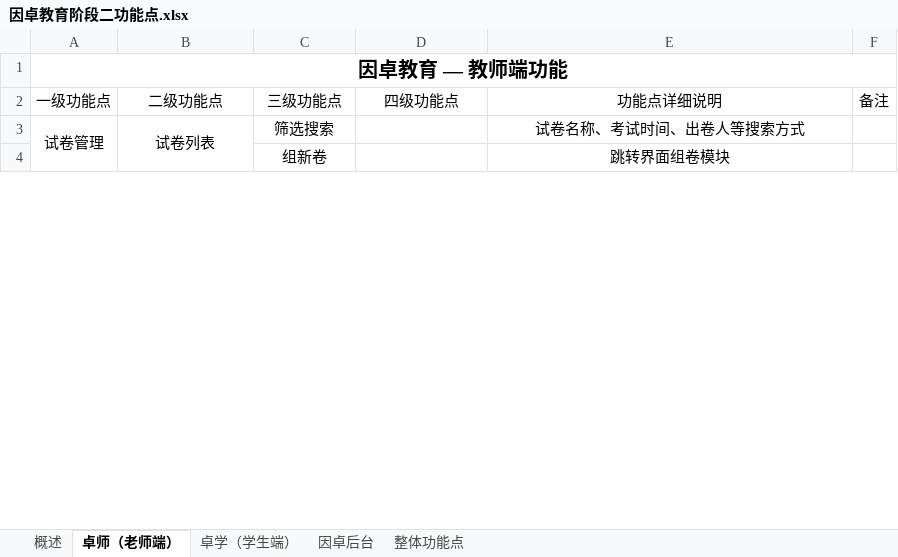
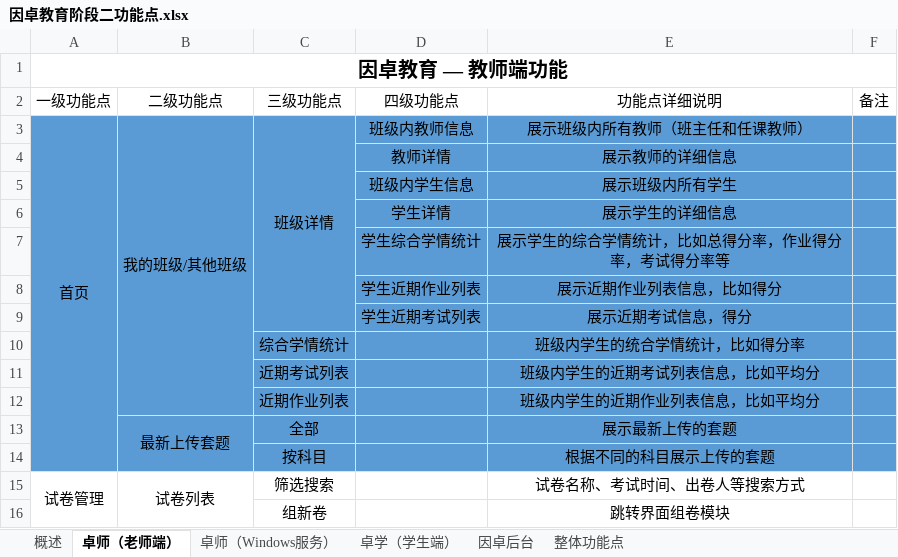
Before and after one commit to wenhulove333/part-time-job, an Excel workbook: 程序员客栈项目/因卓科技教育平台/因卓教育阶段二/原始需求输入/因卓教育阶段二功能点.xlsx, sheet 卓师（老师端）, drawn as a sheet; only a part is shown; values as stored, in another font and other column widths than the file's, no borders; the diff covers the shown part only; the diff names each change by its address in the sheet, - before the commit and + after, or states it on an @@ line.

```diff
--- a/程序员客栈项目/因卓科技教育平台/因卓教育阶段二/原始需求输入/因卓教育阶段二功能点.xlsx (sheet 卓师（老师端）)
+++ b/程序员客栈项目/因卓科技教育平台/因卓教育阶段二/原始需求输入/因卓教育阶段二功能点.xlsx (sheet 卓师（老师端）)
+sheet tab: 卓师（Windows服务）
+row 3: 首页 | 我的班级/其他班级 | 班级详情 | 班级内教师信息 | 展示班级内所有教师（班主任和任课教师）
+row 4:  |  |  | 教师详情 | 展示教师的详细信息
+row 5:  |  |  | 班级内学生信息 | 展示班级内所有学生
+row 6:  |  |  | 学生详情 | 展示学生的详细信息
+row 7:  |  |  | 学生综合学情统计 | 展示学生的综合学情统计，比如总得分率，作业得分率，考试得分率等
+row 8:  |  |  | 学生近期作业列表 | 展示近期作业列表信息，比如得分
+row 9:  |  |  | 学生近期考试列表 | 展示近期考试信息，得分
+row 10:  |  | 综合学情统计 |  | 班级内学生的统合学情统计，比如得分率
+row 11:  |  | 近期考试列表 |  | 班级内学生的近期考试列表信息，比如平均分
+row 12:  |  | 近期作业列表 |  | 班级内学生的近期作业列表信息，比如平均分
+row 13:  | 最新上传套题 | 全部 |  | 展示最新上传的套题
+row 14:  |  | 按科目 |  | 根据不同的科目展示上传的套题
```
Also changed, not shown: 6 added rows, 11 removed rows, 5 edited cells, cell formats and merged cells elsewhere in this sheet, sheet 整体功能点, sheet 概述, 程序员客栈项目/因卓科技教育平台/需求梳理final/最终确认文档归档/程序员客栈项目功能清单及报价单（因卓科技教育平台）修改版1.2_确认进入原型设计.xlsx, 9 other files.
